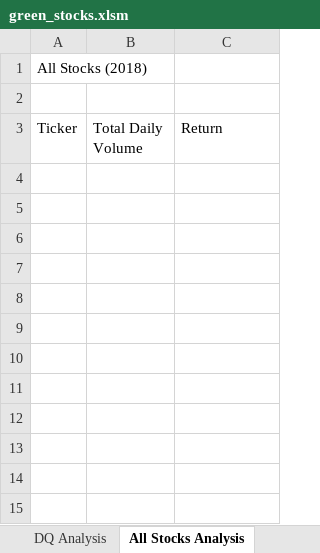
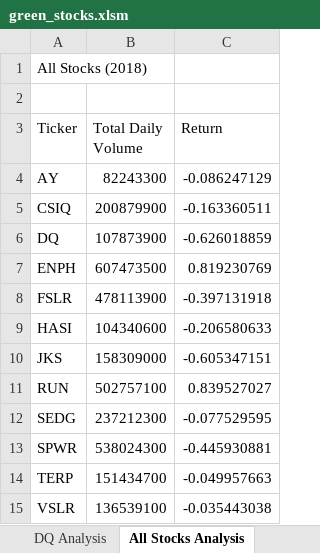
Before and after one commit to Rmccusker86/Stock-Analysis, an Excel workbook: green_stocks.xlsm, sheet All Stocks Analysis, drawn as a sheet; values as stored, in another font and other column widths than the file's, no borders; the diff names each change by its address in the sheet, - before the commit and + after, or states it on an @@ line.

Commit message:
Add files via upload
pushed per module

```diff
--- a/green_stocks.xlsm (sheet All Stocks Analysis)
+++ b/green_stocks.xlsm (sheet All Stocks Analysis)
+row 4: AY | 82243300 | -0.086247129
+row 5: CSIQ | 200879900 | -0.163360511
+row 6: DQ | 107873900 | -0.626018859
+row 7: ENPH | 607473500 | 0.819230769
+row 8: FSLR | 478113900 | -0.397131918
+row 9: HASI | 104340600 | -0.206580633
+row 10: JKS | 158309000 | -0.605347151
+row 11: RUN | 502757100 | 0.839527027
+row 12: SEDG | 237212300 | -0.077529595
+row 13: SPWR | 538024300 | -0.445930881
+row 14: TERP | 151434700 | -0.049957663
+row 15: VSLR | 136539100 | -0.035443038
```
